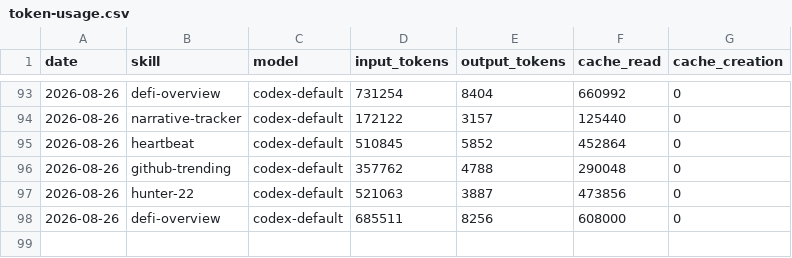
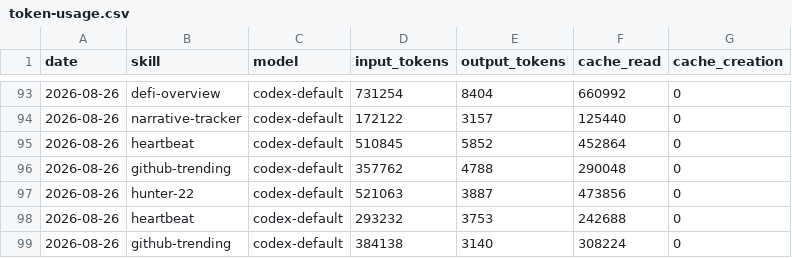
Before and after one commit to Svector-anu/svectors-lab, a CSV file: memory/token-usage.csv, drawn as a sheet; only a part is shown, gaps mark what is left out.

Commit message:
chore(github-trending): auto-commit 2026-08-26

```diff
--- a/memory/token-usage.csv
+++ b/memory/token-usage.csv
@@ -97,2 +97,3 @@ date,skill,model,input_tokens,output_tokens,cache_read,cache_creation
 2026-08-26,hunter-22,codex-default,521063,3887,473856,0
-2026-08-26,defi-overview,codex-default,685511,8256,608000,0
+2026-08-26,heartbeat,codex-default,293232,3753,242688,0
+2026-08-26,github-trending,codex-default,384138,3140,308224,0
```
Also changed, not shown: 3 other files.
